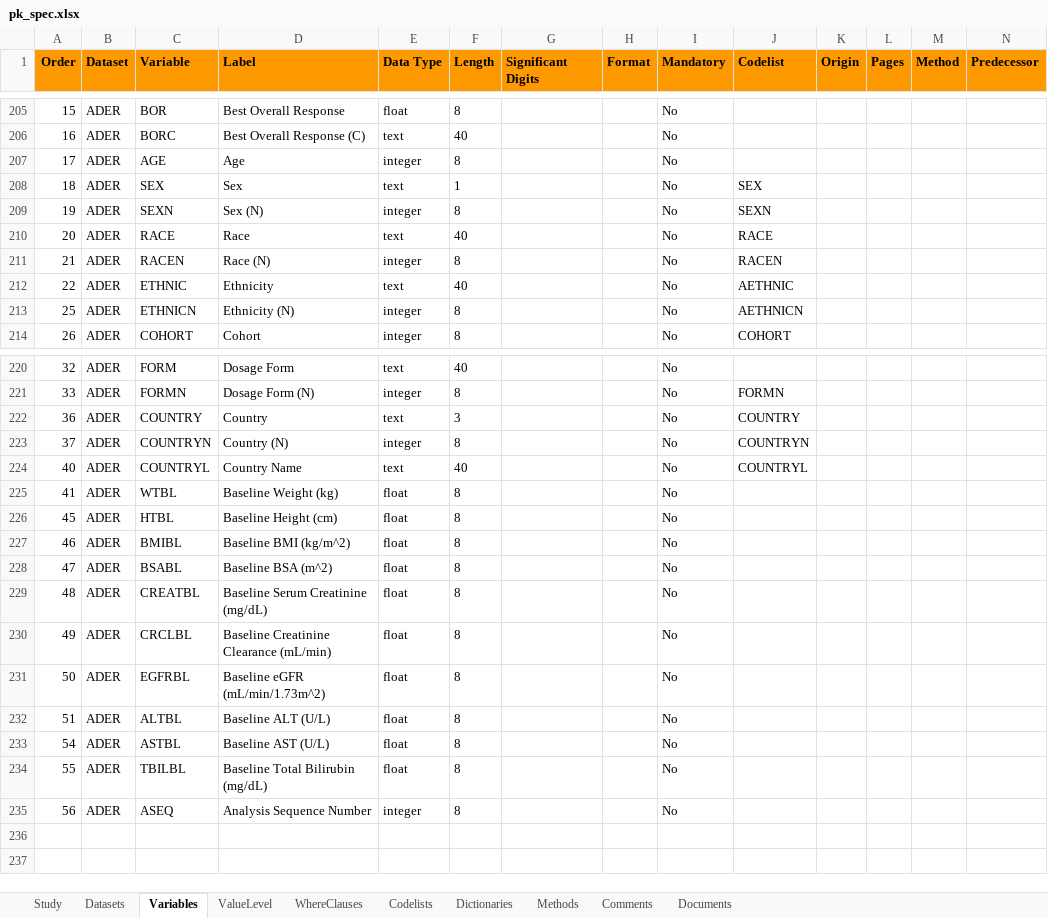
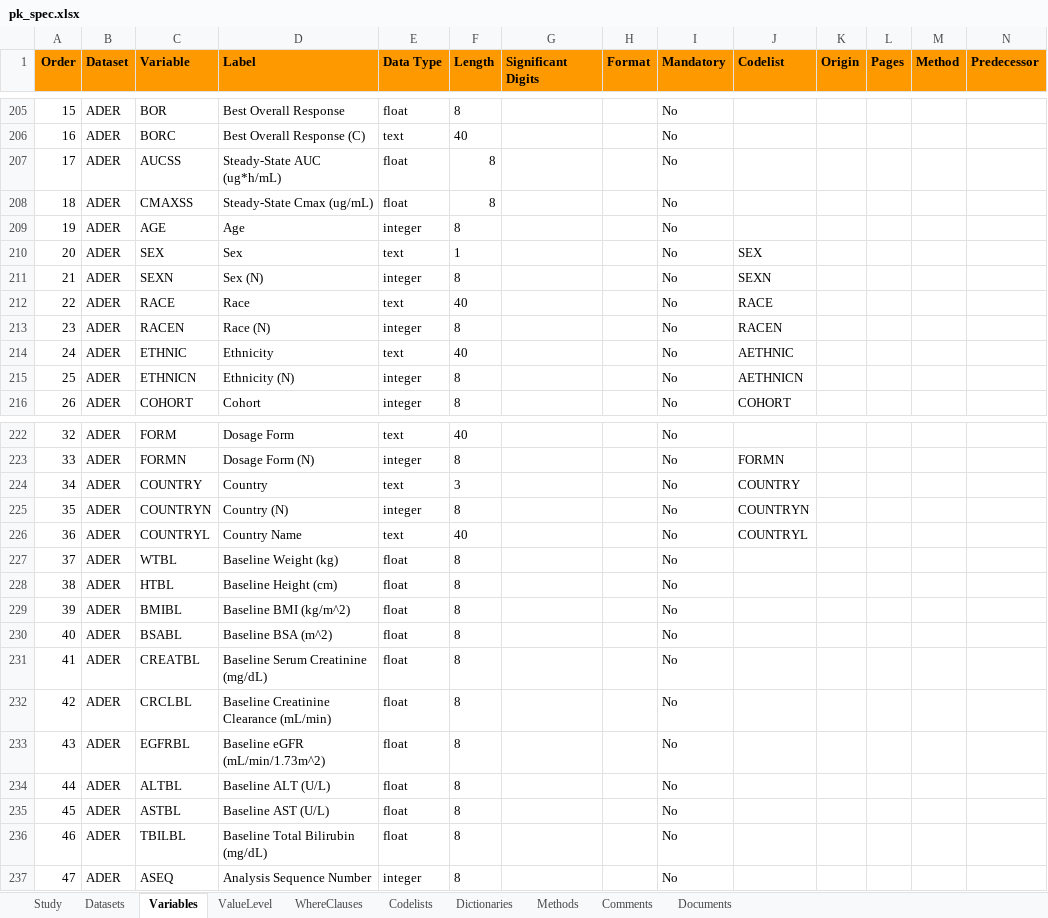
Before and after one commit to pharmaverse/examples, an Excel workbook: metadata/pk_spec.xlsx, sheet Variables, drawn as a sheet; only a part is shown, gaps mark what is left out; values as stored, in another font and other column widths than the file's, no borders; addresses are those after the commit; rows hold the shown columns only; the diff names each change by its address in the sheet, - before the commit and + after, or states it on an @@ line.

```diff
--- a/metadata/pk_spec.xlsx (sheet Variables)
+++ b/metadata/pk_spec.xlsx (sheet Variables)
+row 207: 17 | ADER | AUCSS | Steady-State AUC (ug*h/mL) | float | 8 |  |  | No
+row 208: 18 | ADER | CMAXSS | Steady-State Cmax (ug/mL) | float | 8 |  |  | No
-A209 (Order): 17
+A209 (Order): 19
-A210 (Order): 18
+A210 (Order): 20
-A211 (Order): 19
+A211 (Order): 21
-A212 (Order): 20
+A212 (Order): 22
-A213 (Order): 21
+A213 (Order): 23
-A214 (Order): 22
+A214 (Order): 24
-A224 (Order): 36
+A224 (Order): 34
-A225 (Order): 37
+A225 (Order): 35
-A226 (Order): 40
+A226 (Order): 36
-A227 (Order): 41
+A227 (Order): 37
-A228 (Order): 45
+A228 (Order): 38
-A229 (Order): 46
+A229 (Order): 39
-A230 (Order): 47
+A230 (Order): 40
-A231 (Order): 48
+A231 (Order): 41
-A232 (Order): 49
+A232 (Order): 42
-A233 (Order): 50
+A233 (Order): 43
-A234 (Order): 51
+A234 (Order): 44
-A235 (Order): 54
+A235 (Order): 45
-A236 (Order): 55
+A236 (Order): 46
-A237 (Order): 56
+A237 (Order): 47
```
Also changed, not shown: 1 other file.
